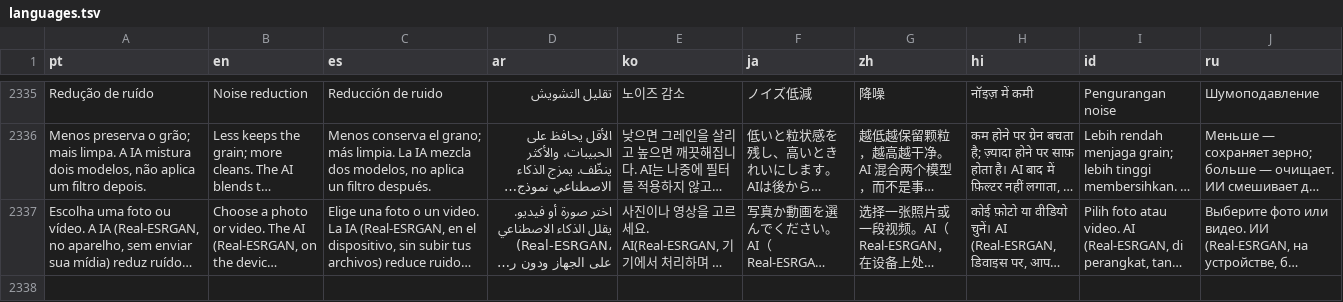
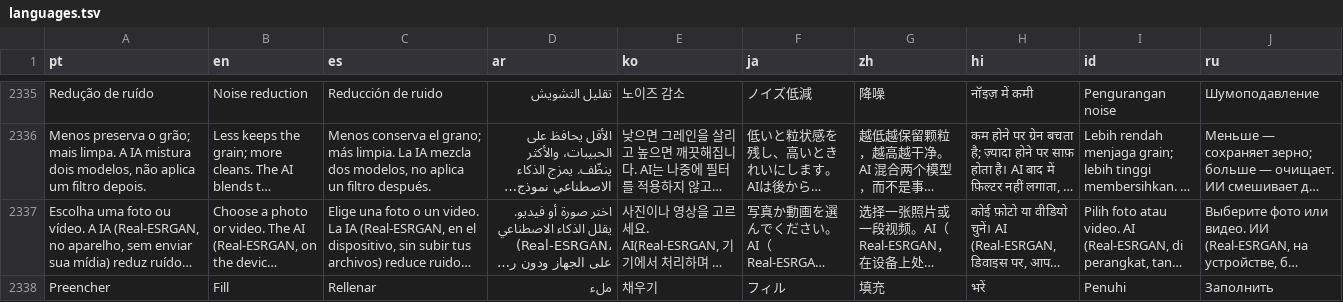
Before and after one commit to ueeruan/aurea, a TSV file: tool/languages.tsv, drawn as a sheet; only a part is shown, gaps mark what is left out; long unchanged cells end in …; the diff names each change by its address in the sheet, - before the commit and + after, or states it on an @@ line.

```diff
--- a/tool/languages.tsv
+++ b/tool/languages.tsv
+row 2338: Preencher | Fill | Rellenar | ملء | 채우기 | フィル | 填充 | भरें | Penuhi | Заполнить
```
Also changed, not shown: 13 other files.
